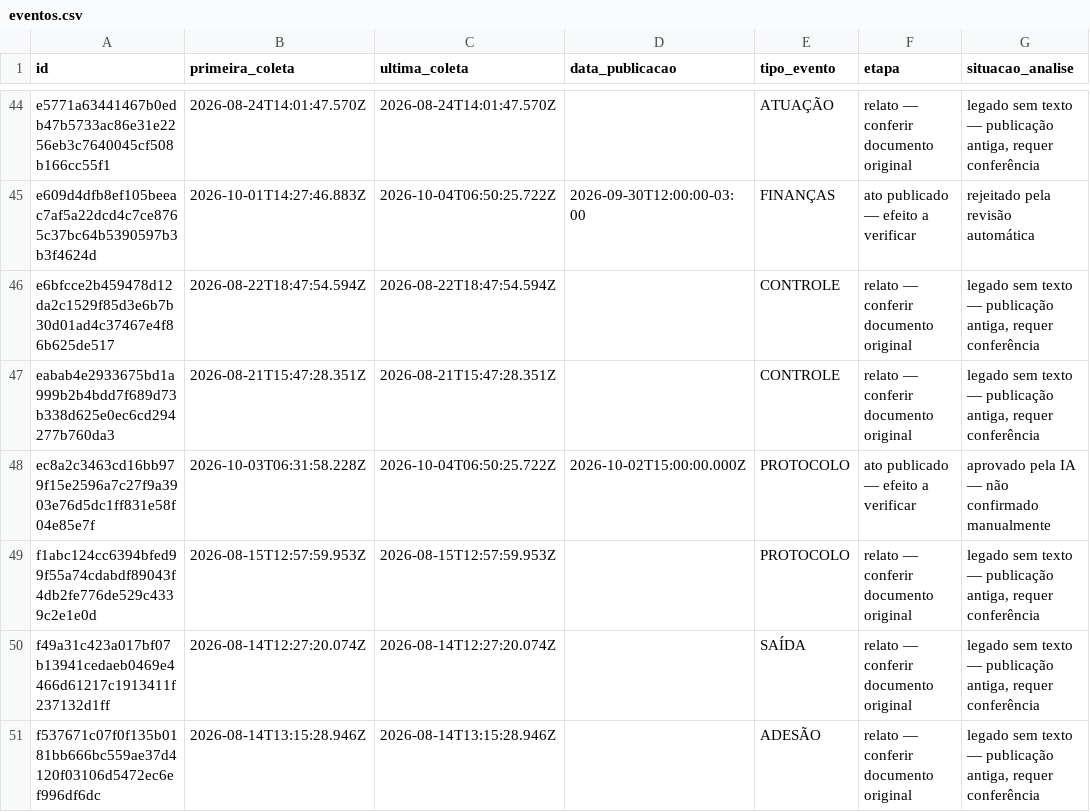
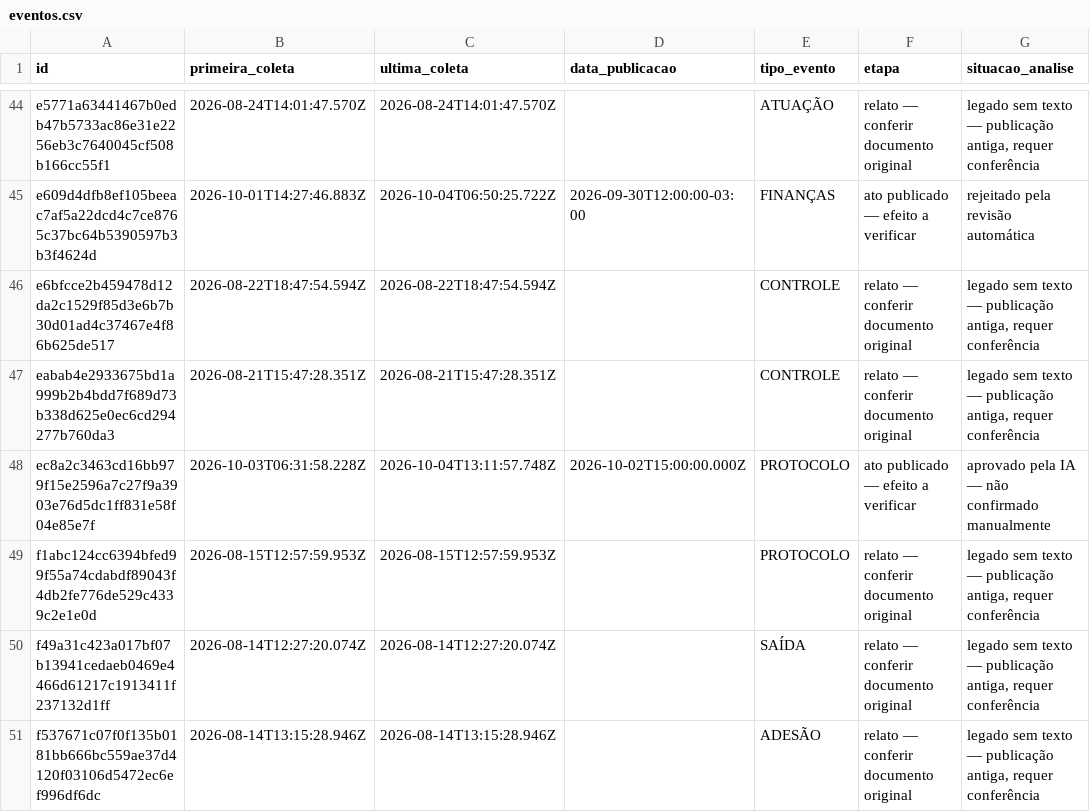
Before and after one commit to driano1221/radar-consorcios-whatsapp, a CSV file: data/catalogo/eventos.csv, drawn as a sheet; only a part is shown, gaps mark what is left out; the diff names each change by its address in the sheet, - before the commit and + after, or states it on an @@ line.

```diff
--- a/data/catalogo/eventos.csv
+++ b/data/catalogo/eventos.csv
-C48 (ultima_coleta): 2026-10-04T06:50:25.722Z
+C48 (ultima_coleta): 2026-10-04T13:11:57.748Z
```
Also changed, not shown: 3 other files.
